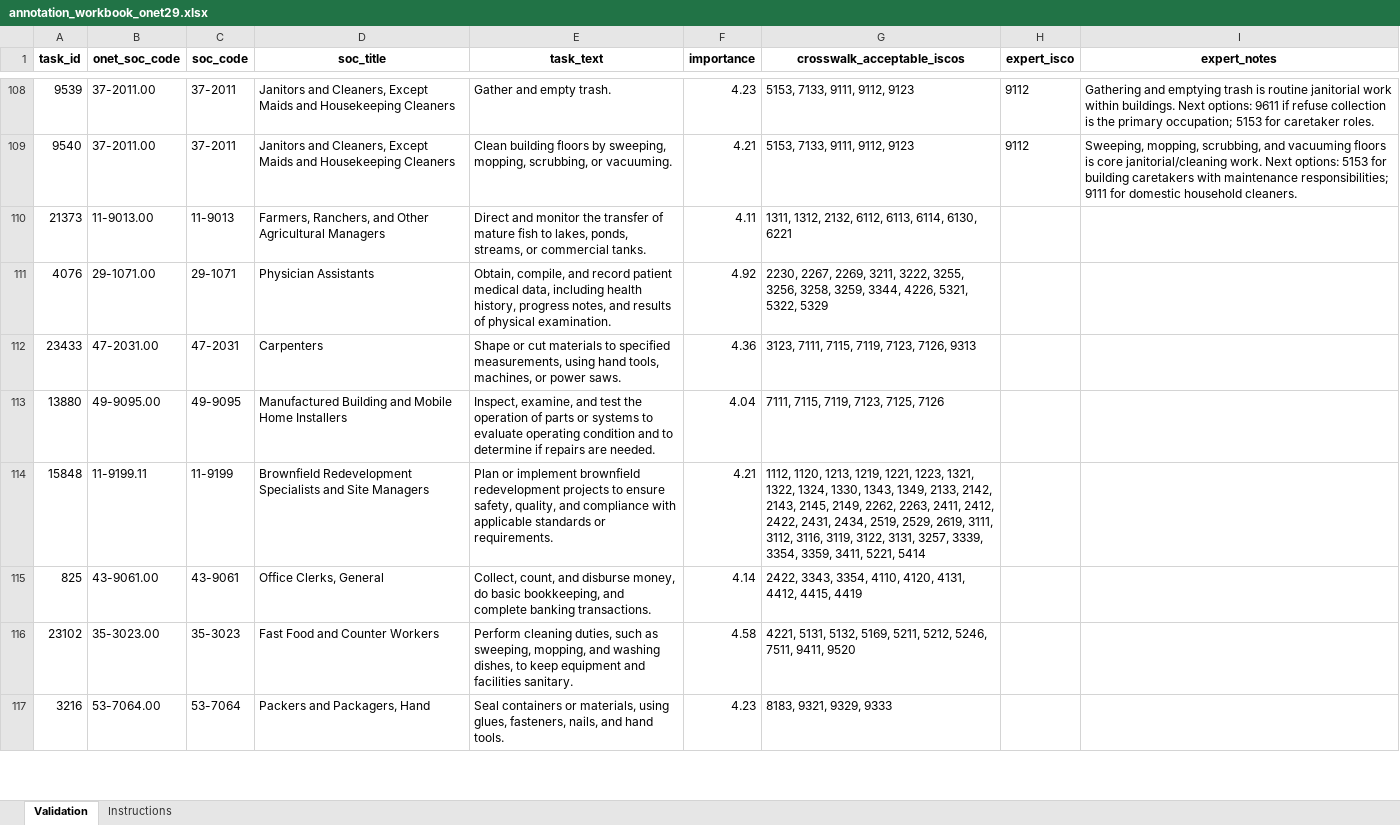
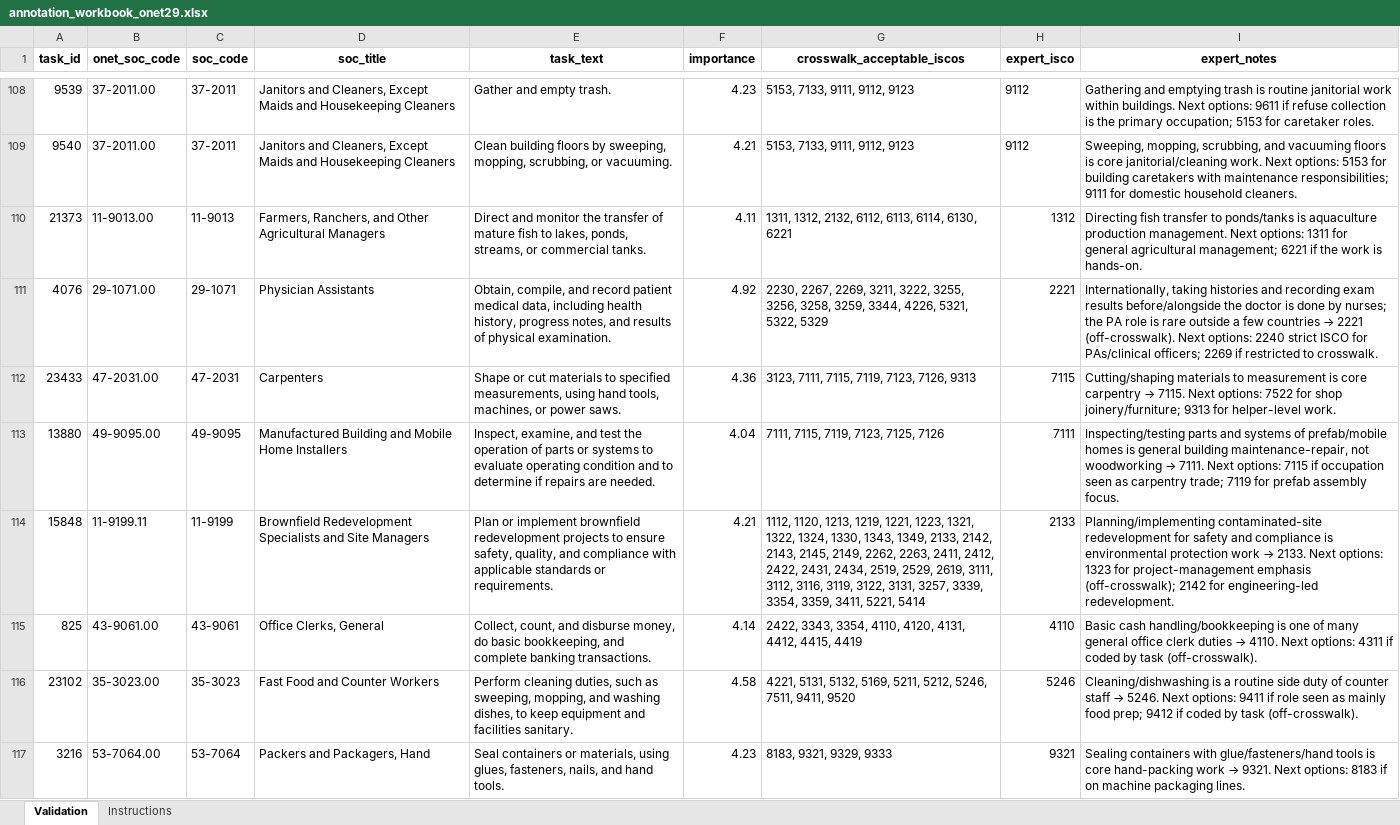
Before and after one commit to einian85/onet-task-isco-crosswalk, an Excel workbook: validation/results/annotation_workbook_onet29.xlsx, sheet Validation, drawn as a sheet; only a part is shown, gaps mark what is left out; values as stored, in another font and other column widths than the file's, no borders; the diff covers the shown part only; the diff names each change by its address in the sheet, - before the commit and + after, or states it on an @@ line.

```diff
--- a/validation/results/annotation_workbook_onet29.xlsx (sheet Validation)
+++ b/validation/results/annotation_workbook_onet29.xlsx (sheet Validation)
-H110 (expert_isco): (empty)
+H110 (expert_isco): 1312
-I110 (expert_notes): (empty)
+I110 (expert_notes): Directing fish transfer to ponds/tanks is aquaculture production management. Next options: 1311 for general agricultural management; 6221 if the work is hands-on.
-H111 (expert_isco): (empty)
+H111 (expert_isco): 2221
@@ I111 (expert_notes): (empty) → Internationally, taking histories and recording exam results before/alongside the doctor is done by nurses; the PA role is rare outside a few countries → 2221 (off-crosswalk). Next options: 2240 strict ISCO for PAs/clinical officers; 2269 if restricted to crosswalk. @@
-H112 (expert_isco): (empty)
+H112 (expert_isco): 7115
@@ I112 (expert_notes): (empty) → Cutting/shaping materials to measurement is core carpentry → 7115. Next options: 7522 for shop joinery/furniture; 9313 for helper-level work. @@
-H113 (expert_isco): (empty)
+H113 (expert_isco): 7111
@@ I113 (expert_notes): (empty) → Inspecting/testing parts and systems of prefab/mobile homes is general building maintenance-repair, not woodworking → 7111. Next options: 7115 if occupation seen as carpentry trade; 7119 for prefab assembly focus. @@
-H114 (expert_isco): (empty)
+H114 (expert_isco): 2133
@@ I114 (expert_notes): (empty) → Planning/implementing contaminated-site redevelopment for safety and compliance is environmental protection work → 2133. Next options: 1323 for project-management emphasis (off-crosswalk); 2142 for engineering-led redevelopment. @@
-H115 (expert_isco): (empty)
+H115 (expert_isco): 4110
@@ I115 (expert_notes): (empty) → Basic cash handling/bookkeeping is one of many general office clerk duties → 4110. Next options: 4311 if coded by task (off-crosswalk). @@
-H116 (expert_isco): (empty)
+H116 (expert_isco): 5246
@@ I116 (expert_notes): (empty) → Cleaning/dishwashing is a routine side duty of counter staff → 5246. Next options: 9411 if role seen as mainly food prep; 9412 if coded by task (off-crosswalk). @@
-H117 (expert_isco): (empty)
+H117 (expert_isco): 9321
@@ I117 (expert_notes): (empty) → Sealing containers with glue/fasteners/hand tools is core hand-packing work → 9321. Next options: 8183 if on machine packaging lines. @@
```
Also changed, not shown: 168 edited cells elsewhere in this sheet, 8 other files.
